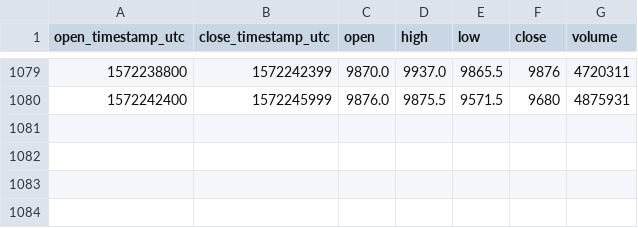
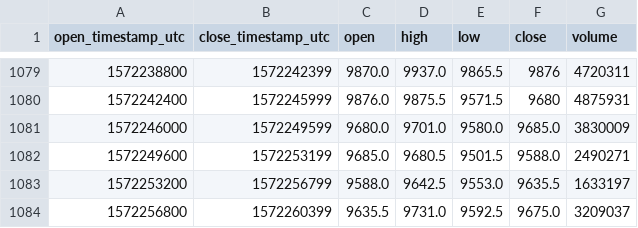
Before and after one commit to cryptobigbro/bitmex-XBTH20, a CSV file: bitmex-XBTH20-1h.csv, drawn as a sheet; only a part is shown, gaps mark what is left out.

Commit message:
Update OHLCV data.

```diff
--- a/bitmex-XBTH20-1h.csv
+++ b/bitmex-XBTH20-1h.csv
@@ -1080 +1080,5 @@ open_timestamp_utc,close_timestamp_utc,open,high,low,close,volume
 1572242400,1572245999,9876.0,9875.5,9571.5,9680,4875931
+1572246000,1572249599,9680.0,9701.0,9580.0,9685.0,3830009
+1572249600,1572253199,9685.0,9680.5,9501.5,9588.0,2490271
+1572253200,1572256799,9588.0,9642.5,9553.0,9635.5,1633197
+1572256800,1572260399,9635.5,9731.0,9592.5,9675.0,3209037
```
Also changed, not shown: 1 other file.
